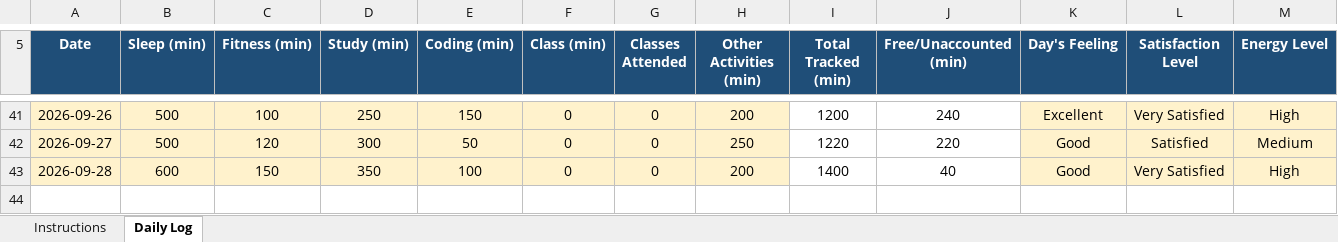
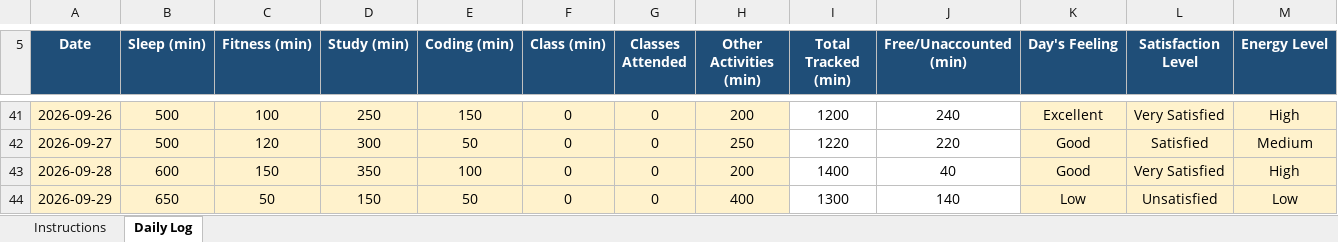
Before and after one commit to BhumikaChawla53/CAP776-Daily-Work, an Excel workbook: 12629342 (1).xlsx, sheet Daily Log, drawn as a sheet; only a part is shown, gaps mark what is left out; values as stored, in another font and other column widths than the file's, no borders; conditional formats not drawn; rows hold the shown columns only; the diff names each change by its address in the sheet, - before the commit and + after, or states it on an @@ line.

Commit message:
Add files via upload

```diff
--- a/12629342 (1).xlsx (sheet Daily Log)
+++ b/12629342 (1).xlsx (sheet Daily Log)
+row 44: 2026-09-29 | 650 | 50 | 150 | 50 | 0 | 0 | 400 | 1300 | 140 | Low | Unsatisfied | Low
```
